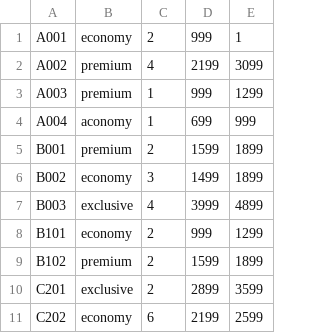
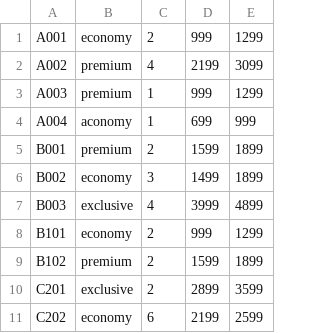
Before and after one commit to pehovorka/rezervaceHotel, a CSV file: rezervaceHotel/resources/dataRezervaci/pokoje.csv, drawn as a sheet.

Commit message:
Počítání celkové ceny za rezervaci (včetně sezóny).

```diff
--- a/rezervaceHotel/resources/dataRezervaci/pokoje.csv
+++ b/rezervaceHotel/resources/dataRezervaci/pokoje.csv
@@ -1,2 +1,2 @@
-A001,economy,2,999,1
+A001,economy,2,999,1299
 A002,premium,4,2199,3099
```
Also changed, not shown: rezervaceHotel/hotelData/pokoje.csv, 6 other files.
